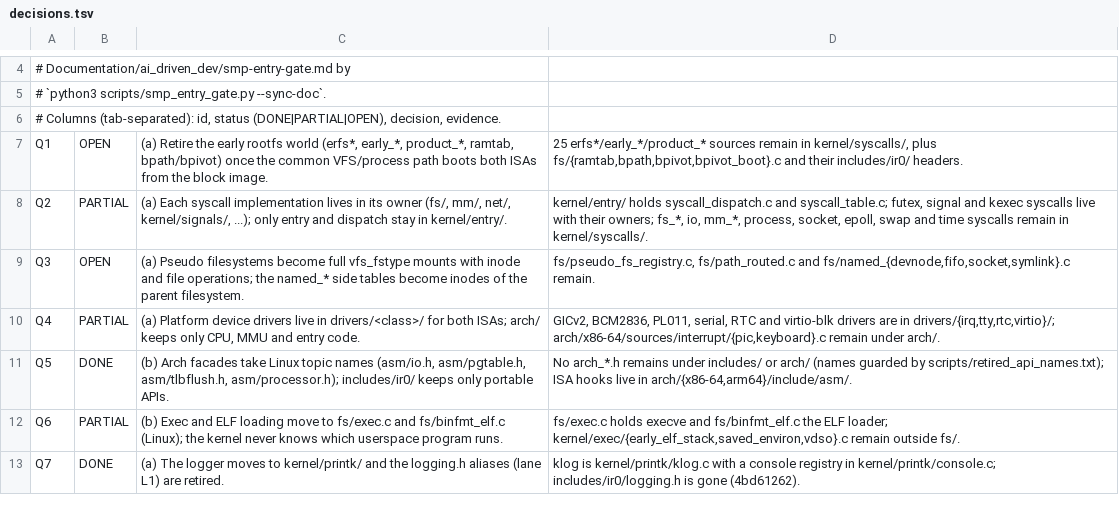
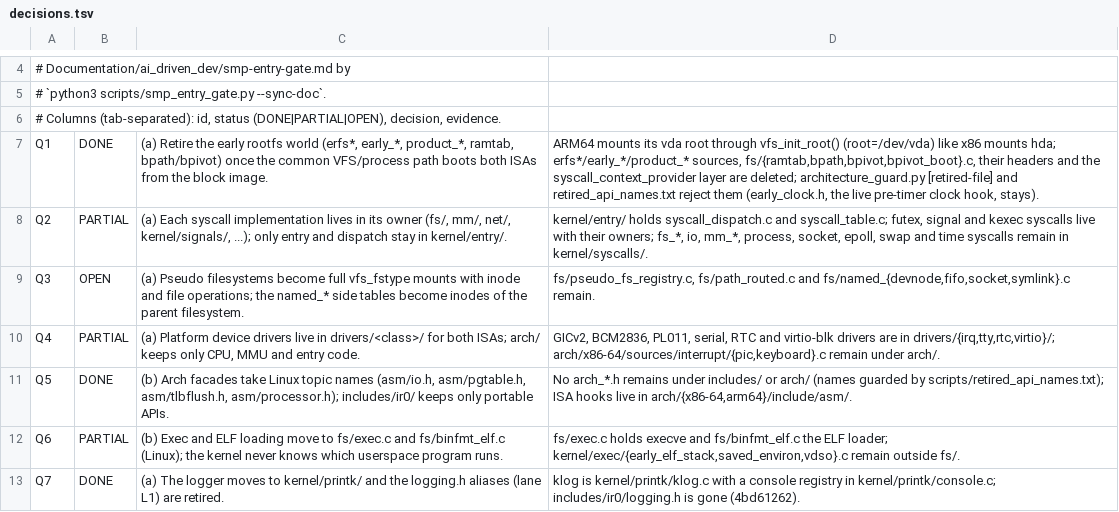
Before and after one commit to IRodriguez13/IR0, a TSV file: scripts/smp_entry_gate/decisions.tsv, drawn as a sheet; only a part is shown, gaps mark what is left out.

Commit message:
docs(gate): close Q1, the early rootfs is retired
decisions.tsv Q1 is DONE: ARM64 mounts its vda root through
vfs_init_root() like x86, the early rootfs sources, headers and the
provider layer are deleted and arch-guard rejects them. smp-entry-gate.md
regenerated with --sync-doc.

Signed-off-by: Iván Ezequiel Rodriguez <ivanrwcm25@gmail.com>

```diff
--- a/scripts/smp_entry_gate/decisions.tsv
+++ b/scripts/smp_entry_gate/decisions.tsv
@@ -6,3 +6,3 @@
 # Columns (tab-separated): id, status (DONE|PARTIAL|OPEN), decision, evidence.
-Q1	OPEN	(a) Retire the early rootfs world (erfs*, early_*, product_*, ramtab, bpath/bpivot) once the common VFS/process path boots both ISAs from the block image.	25 erfs*/early_*/product_* sources remain in kernel/syscalls/, plus fs/{ramtab,bpath,bpivot,bpivot_boot}.c and their includes/ir0/ headers.
+Q1	DONE	(a) Retire the early rootfs world (erfs*, early_*, product_*, ramtab, bpath/bpivot) once the common VFS/process path boots both ISAs from the block image.	ARM64 mounts its vda root through vfs_init_root() (root=/dev/vda) like x86 mounts hda; erfs*/early_*/product_* sources, fs/{ramtab,bpath,bpivot,bpivot_boot}.c, their headers and the syscall_context_provider layer are deleted; architecture_guard.py [retired-file] and retired_api_names.txt reject them (early_clock.h, the live pre-timer clock hook, stays).
 Q2	PARTIAL	(a) Each syscall implementation lives in its owner (fs/, mm/, net/, kernel/signals/, ...); only entry and dispatch stay in kernel/entry/.	kernel/entry/ holds syscall_dispatch.c and syscall_table.c; futex, signal and kexec syscalls live with their owners; fs_*, io, mm_*, process, socket, epoll, swap and time syscalls remain in kernel/syscalls/.
```
Also changed, not shown: 1 other file.
